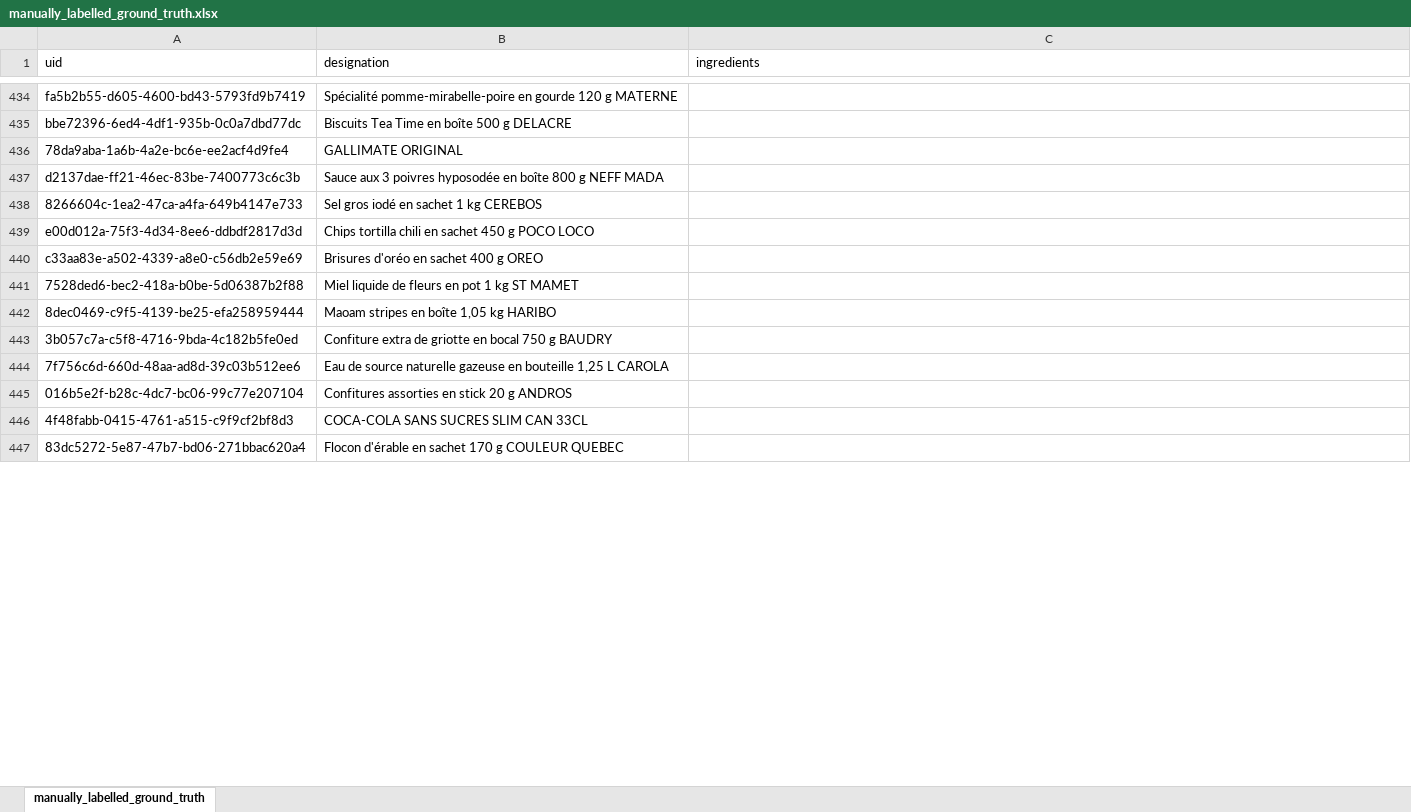
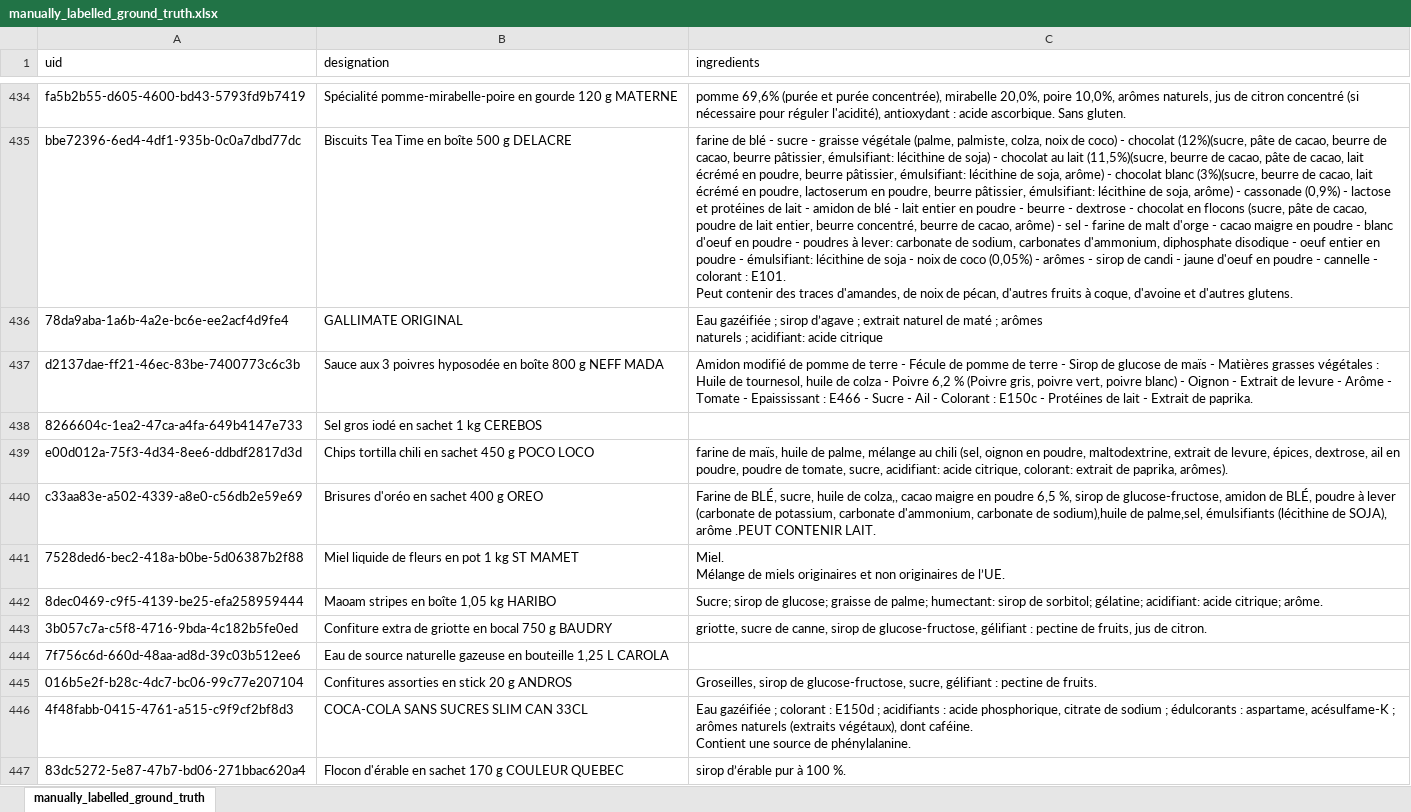
Before and after one commit to UltraDiuve/PIM-Recognizer, an Excel workbook: ground_truth/manually_labelled_ground_truth.xlsx, sheet manually_labelled_ground_truth, drawn as a sheet; only a part is shown, gaps mark what is left out; values as stored, in another font and other column widths than the file's, no borders; ↵ is a line break in a cell; the diff covers the shown part only; the diff names each change by its address in the sheet, - before the commit and + after, or states it on an @@ line.

Commit message:
finalized work on ground truth

```diff
--- a/ground_truth/manually_labelled_ground_truth.xlsx (sheet manually_labelled_ground_truth)
+++ b/ground_truth/manually_labelled_ground_truth.xlsx (sheet manually_labelled_ground_truth)
-C434 (ingredients): (empty)
+C434 (ingredients): pomme 69,6% (purée et purée concentrée), mirabelle 20,0%, poire 10,0%, arômes naturels, jus de citron concentré (si nécessaire pour réguler l'acidité), antioxydant : acide ascorbique. Sans gluten.
-C435 (ingredients): (empty)
+C435 (ingredients): farine de blé - sucre - graisse végétale (palme, palmiste, colza, noix de coco) - chocolat (12%)(sucre, pâte de cacao, beurre de cacao, beurre pâtissier, émulsifiant: lécithine de soja) - chocolat au lait (11,5%)(sucre, beurre de cacao, pâte de cacao, lait écrémé en poudre, beurre pâtissier, émulsifiant: lécithine de soja, arôme) - chocolat blanc (3%)(sucre, beurre de cacao, lait écrémé en poudre, lactoserum en poudre, beurre pâtissier, émulsifiant: lécithine de soja, arôme) - cassonade (0,9%) - lactose et protéines de lait - amidon de blé - lait entier en poudre - beurre - dextrose - chocolat en flocons (sucre, pâte de cacao, poudre de lait entier, beurre concentré, beurre de cacao, arôme) - sel - farine de malt d'orge - cacao maigre en poudre - blanc d'oeuf en poudre - poudres à lever: carbonate de sodium, carbonates d'ammonium, diphosphate disodique - oeuf entier en poudre - émulsifiant: lécithine de soja - noix de coco (0,05%) - arômes - sirop de candi - jaune d'oeuf en poudre - cannelle - colorant : E101. ↵ Peut contenir des traces d'amandes, de noix de pécan, d'autres fruits à coque, d'avoine et d'autres glutens.
-C436 (ingredients): (empty)
+C436 (ingredients): Eau gazéifiée ; sirop d’agave ; extrait naturel de maté ; arômes ↵ naturels ; acidifiant: acide citrique
-C437 (ingredients): (empty)
+C437 (ingredients): Amidon modifié de pomme de terre - Fécule de pomme de terre - Sirop de glucose de maïs - Matières grasses végétales : Huile de tournesol, huile de colza - Poivre 6,2 % (Poivre gris, poivre vert, poivre blanc) - Oignon - Extrait de levure - Arôme - Tomate - Epaississant : E466 - Sucre - Ail - Colorant : E150c - Protéines de lait - Extrait de paprika.
-C439 (ingredients): (empty)
+C439 (ingredients): farine de maïs, huile de palme, mélange au chili (sel, oignon en poudre, maltodextrine, extrait de levure, épices, dextrose, ail en poudre, poudre de tomate, sucre, acidifiant: acide citrique, colorant: extrait de paprika, arômes).
-C440 (ingredients): (empty)
+C440 (ingredients): Farine de BLÉ, sucre, huile de colza,, cacao maigre en poudre 6,5 %, sirop de glucose-fructose, amidon de BLÉ, poudre à lever (carbonate de potassium, carbonate d'ammonium, carbonate de sodium),huile de palme,sel, émulsifiants (lécithine de SOJA), arôme .PEUT CONTENIR LAIT.
-C441 (ingredients): (empty)
+C441 (ingredients): Miel. ↵ Mélange de miels originaires et non originaires de l’UE.
-C442 (ingredients): (empty)
+C442 (ingredients): Sucre; sirop de glucose; graisse de palme; humectant: sirop de sorbitol; gélatine; acidifiant: acide citrique; arôme.
-C443 (ingredients): (empty)
+C443 (ingredients): griotte, sucre de canne, sirop de glucose-fructose, gélifiant : pectine de fruits, jus de citron.
-C445 (ingredients): (empty)
+C445 (ingredients): Groseilles, sirop de glucose-fructose, sucre, gélifiant : pectine de fruits.
-C446 (ingredients): (empty)
+C446 (ingredients): Eau gazéifiée ; colorant : E150d ; acidifiants : acide phosphorique, citrate de sodium ; édulcorants : aspartame, acésulfame-K ; arômes naturels (extraits végétaux), dont caféine. ↵ Contient une source de phénylalanine.
-C447 (ingredients): (empty)
+C447 (ingredients): sirop d’érable pur à 100 %.
```
Also changed, not shown: 74 edited cells elsewhere in this sheet, ground_truth/Règles d'annotation.xlsx, 1 other file.
